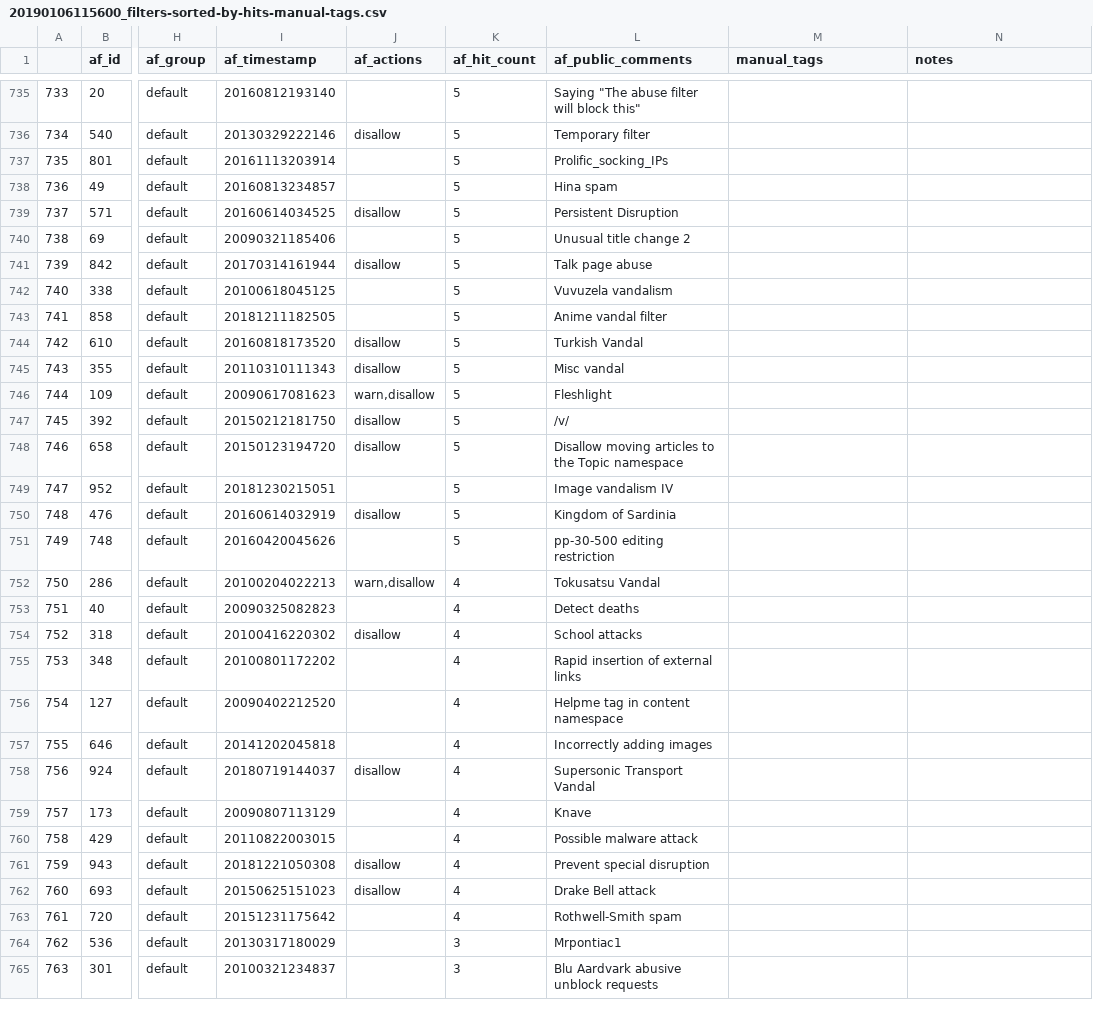
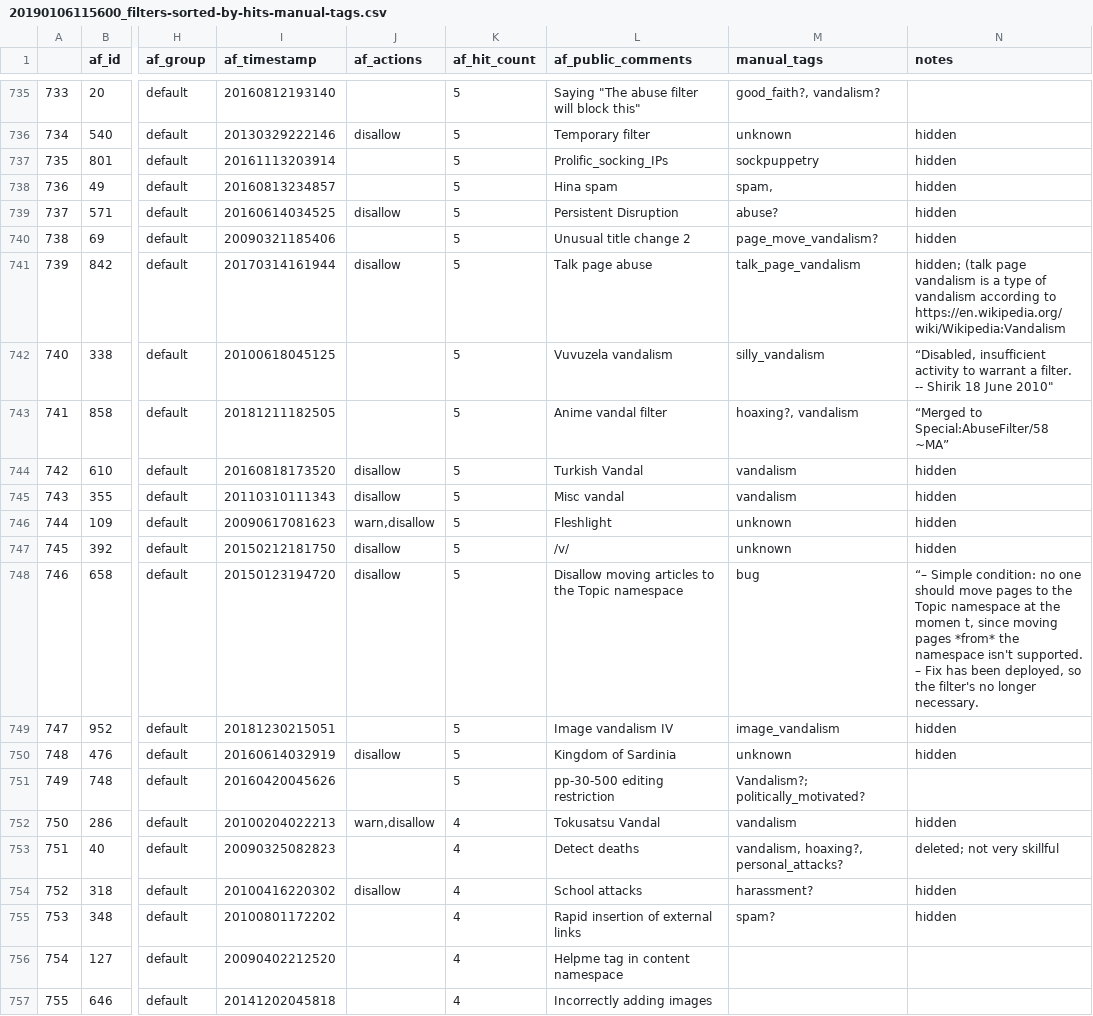
Before and after one commit to lusy/wikifilters, a CSV file: filter-lists/20190106115600_filters-sorted-by-hits-manual-tags.csv, drawn as a sheet; only a part is shown, gaps mark what is left out; the shorter side is filled out with more unchanged rows; ↵ is a line break in a cell; the diff covers the shown part only; the diff names each change by its address in the sheet, - before the commit and + after, or states it on an @@ line.

Commit message:
Annotate more filters

```diff
--- a/filter-lists/20190106115600_filters-sorted-by-hits-manual-tags.csv
+++ b/filter-lists/20190106115600_filters-sorted-by-hits-manual-tags.csv
-M735 (manual_tags): (empty)
+M735 (manual_tags): good_faith?, vandalism?
-M736 (manual_tags): (empty)
+M736 (manual_tags): unknown
-N736:N740 (notes): (empty)
+N736:N740 (notes): hidden
-M737 (manual_tags): (empty)
+M737 (manual_tags): sockpuppetry
-M738 (manual_tags): (empty)
+M738 (manual_tags): spam,
-M739 (manual_tags): (empty)
+M739 (manual_tags): abuse?
-M740 (manual_tags): (empty)
+M740 (manual_tags): page_move_vandalism?
-M741 (manual_tags): (empty)
+M741 (manual_tags): talk_page_vandalism
-N741 (notes): (empty)
+N741 (notes): hidden; (talk page vandalism is a type of vandalism according to https://en.wikipedia.org/wiki/Wikipedia:Vandalism
-M742 (manual_tags): (empty)
+M742 (manual_tags): silly_vandalism
-N742 (notes): (empty)
+N742 (notes): “Disabled, insufficient activity to warrant a filter. -- Shirik 18 June 2010"
-M743 (manual_tags): (empty)
+M743 (manual_tags): hoaxing?, vandalism
-N743 (notes): (empty)
+N743 (notes): “Merged to Special:AbuseFilter/58 ~MA”
-M744:M745 (manual_tags): (empty)
+M744:M745 (manual_tags): vandalism
-N744:N747 (notes): (empty)
+N744:N747 (notes): hidden
-M746:M747 (manual_tags): (empty)
+M746:M747 (manual_tags): unknown
-M748 (manual_tags): (empty)
+M748 (manual_tags): bug
-N748 (notes): (empty)
+N748 (notes): “– Simple condition: no one should move pages to the Topic namespace at the momen t, since moving pages *from* the namespace isn't supported. ↵ – Fix has been deployed, so the filter's no longer necessary.
-M749 (manual_tags): (empty)
+M749 (manual_tags): image_vandalism
-N749:N750 (notes): (empty)
+N749:N750 (notes): hidden
-M750 (manual_tags): (empty)
+M750 (manual_tags): unknown
-M751 (manual_tags): (empty)
+M751 (manual_tags): Vandalism?; politically_motivated?
-M752 (manual_tags): (empty)
+M752 (manual_tags): vandalism
-N752 (notes): (empty)
+N752 (notes): hidden
-M753 (manual_tags): (empty)
+M753 (manual_tags): vandalism, hoaxing?, personal_attacks?
-N753 (notes): (empty)
+N753 (notes): deleted; not very skillful
-M754 (manual_tags): (empty)
+M754 (manual_tags): harassment?
-N754:N755 (notes): (empty)
+N754:N755 (notes): hidden
-M755 (manual_tags): (empty)
+M755 (manual_tags): spam?
```
Also changed, not shown: 36 edited cells elsewhere in this file.
